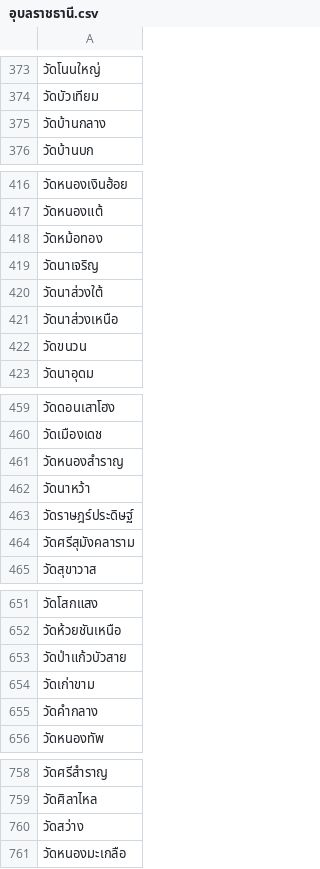
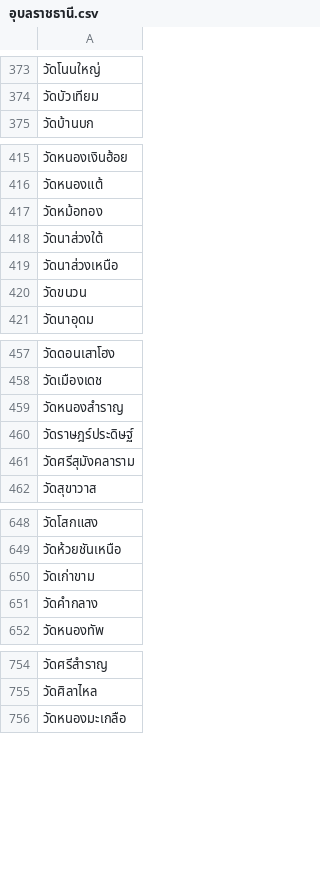
Before and after one commit to Sirisap22/toc-crawler, a CSV file: อุบลราชธานี.csv, drawn as a sheet; only a part is shown, gaps mark what is left out; the diff covers the shown part only.

```diff
--- a/อุบลราชธานี.csv
+++ b/อุบลราชธานี.csv
@@ -374,3 +374,2 @@
 วัดบัวเทียม
-วัดบ้านกลาง
 วัดบ้านบก
@@ -418,3 +417,2 @@
 วัดหม้อทอง
-วัดนาเจริญ
 วัดนาส่วงใต้
@@ -461,3 +459,2 @@
 วัดหนองสำราญ
-วัดนาหว้า
 วัดราษฎร์ประดิษฐ์
@@ -652,3 +649,2 @@
 วัดห้วยชันเหนือ
-วัดป่าแก้วบัวสาย
 วัดเก่าขาม
@@ -759,3 +755,2 @@
 วัดศิลาไหล
-วัดสว่าง
 วัดหนองมะเกลือ
```
Also changed, not shown: 2 removed rows elsewhere in this file, พังงา.csv, พัทลุง.csv, 7 other files.
